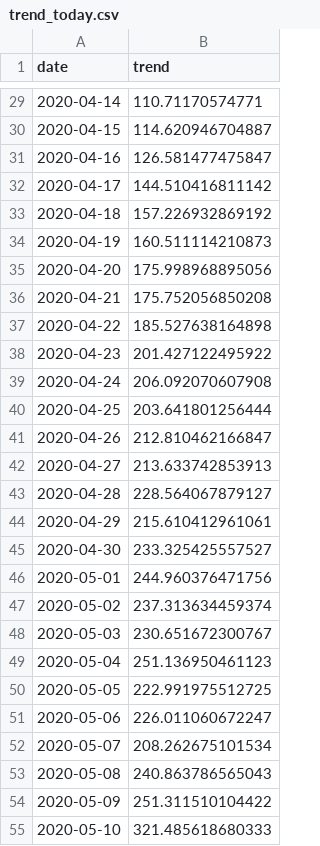
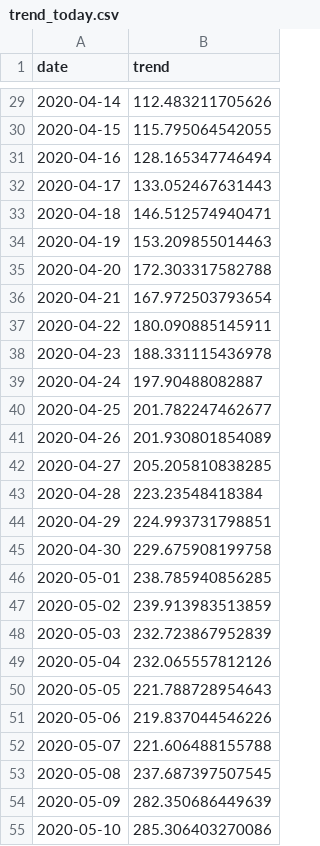
Before and after one commit to rhouse2020/crazy-2020, a CSV file: trends/trend_today.csv, drawn as a sheet; only a part is shown, gaps mark what is left out; the diff covers the shown part only.

Commit message:
trend for 0512

```diff
--- a/trends/trend_today.csv
+++ b/trends/trend_today.csv
@@ -29,27 +29,27 @@
-2020-04-14,110.71170574771
-2020-04-15,114.620946704887
-2020-04-16,126.581477475847
-2020-04-17,144.510416811142
-2020-04-18,157.226932869192
-2020-04-19,160.511114210873
-2020-04-20,175.998968895056
-2020-04-21,175.752056850208
-2020-04-22,185.527638164898
-2020-04-23,201.427122495922
-2020-04-24,206.092070607908
-2020-04-25,203.641801256444
-2020-04-26,212.810462166847
-2020-04-27,213.633742853913
-2020-04-28,228.564067879127
-2020-04-29,215.610412961061
-2020-04-30,233.325425557527
-2020-05-01,244.960376471756
-2020-05-02,237.313634459374
-2020-05-03,230.651672300767
-2020-05-04,251.136950461123
-2020-05-05,222.991975512725
-2020-05-06,226.011060672247
-2020-05-07,208.262675101534
-2020-05-08,240.863786565043
-2020-05-09,251.311510104422
-2020-05-10,321.485618680333
+2020-04-14,112.483211705626
+2020-04-15,115.795064542055
+2020-04-16,128.165347746494
+2020-04-17,133.052467631443
+2020-04-18,146.512574940471
+2020-04-19,153.209855014463
+2020-04-20,172.303317582788
+2020-04-21,167.972503793654
+2020-04-22,180.090885145911
+2020-04-23,188.331115436978
+2020-04-24,197.90488082887
+2020-04-25,201.782247462677
+2020-04-26,201.930801854089
+2020-04-27,205.205810838285
+2020-04-28,223.23548418384
+2020-04-29,224.993731798851
+2020-04-30,229.675908199758
+2020-05-01,238.785940856285
+2020-05-02,239.913983513859
+2020-05-03,232.723867952839
+2020-05-04,232.065557812126
+2020-05-05,221.788728954643
+2020-05-06,219.837044546226
+2020-05-07,221.606488155788
+2020-05-08,237.687397507545
+2020-05-09,282.350686449639
+2020-05-10,285.306403270086
```
Also changed, not shown: 1 added row and 28 edited cells elsewhere in this file, 1 other file.
